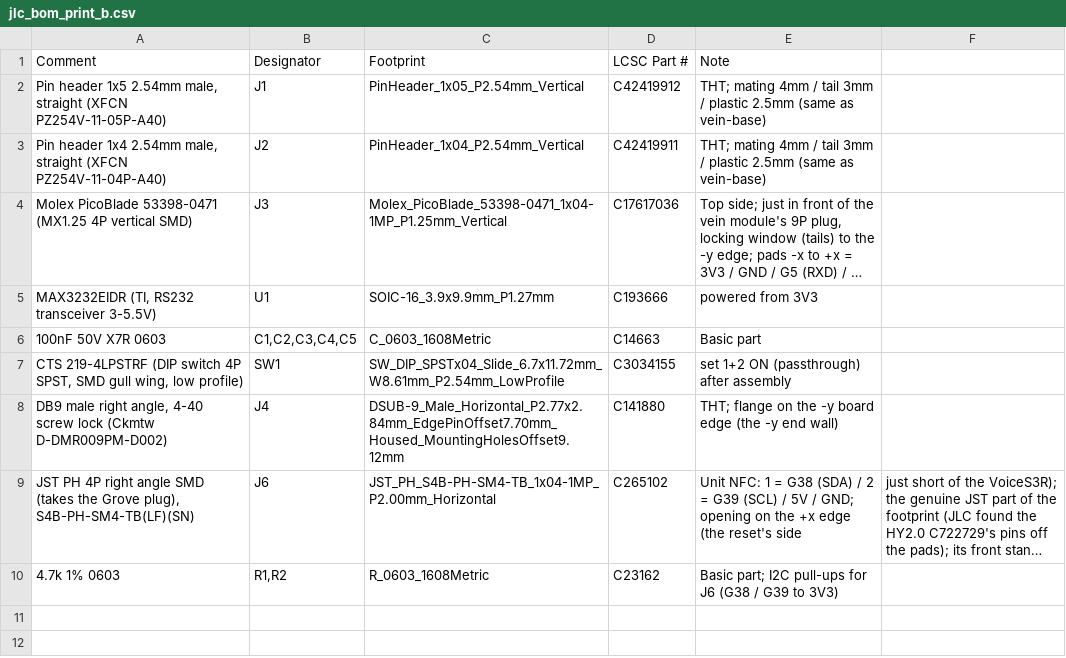
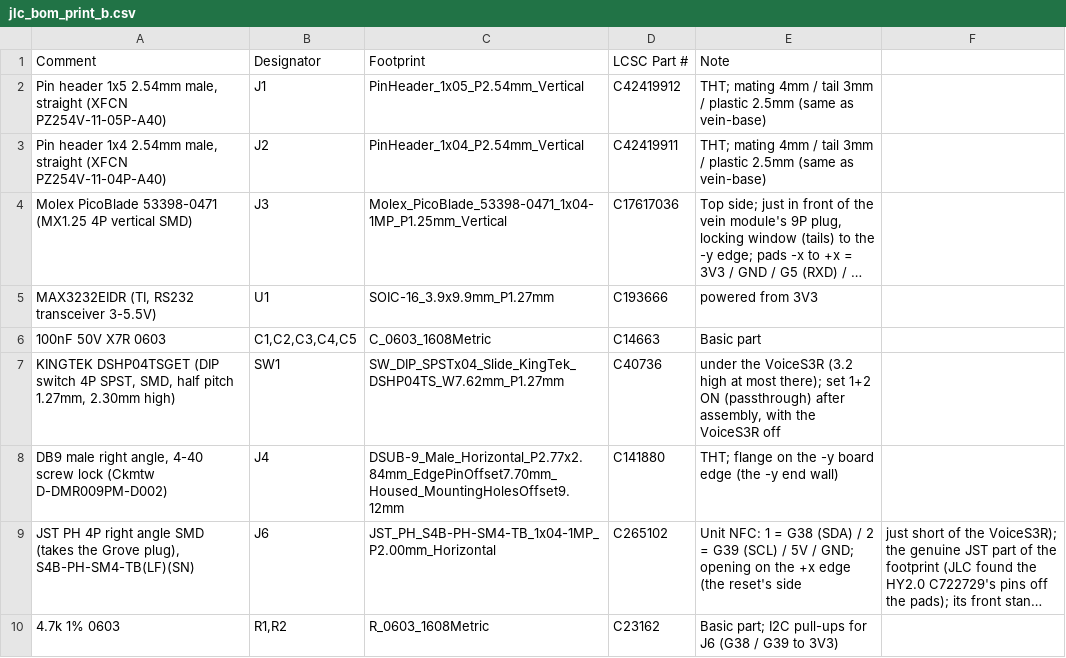
Before and after one commit to ippoan/vein-base, a CSV file: pcb/station_board/jlc_bom_print_b.csv, drawn as a sheet; long unchanged cells end in …; removed rows and columns are numbered as before the commit, all else as after; the diff names each change by its address in the sheet, - before the commit and + after, or states it on an @@ line.

```diff
--- a/pcb/station_board/jlc_bom_print_b.csv
+++ b/pcb/station_board/jlc_bom_print_b.csv
-row 7: CTS 219-4LPSTRF (DIP switch 4P SPST, SMD gull wing, low profile) | SW1 | SW_DIP_SPSTx04_Slide_6.7x11.72mm_W8.61mm_P2.54mm_LowProfile | C3034155 | set 1+2 ON (passthrough) after assembly
+row 7: KINGTEK DSHP04TSGET (DIP switch 4P SPST, SMD, half pitch 1.27mm, 2.30mm high) | SW1 | SW_DIP_SPSTx04_Slide_KingTek_DSHP04TS_W7.62mm_P1.27mm | C40736 | under the VoiceS3R (3.2 high at most there); set 1+2 ON (passthrough) after assembly, with the VoiceS3R off
```
Also changed, not shown: pcb/station_board/jlc_cpl_corrections.csv, 7 other files.
